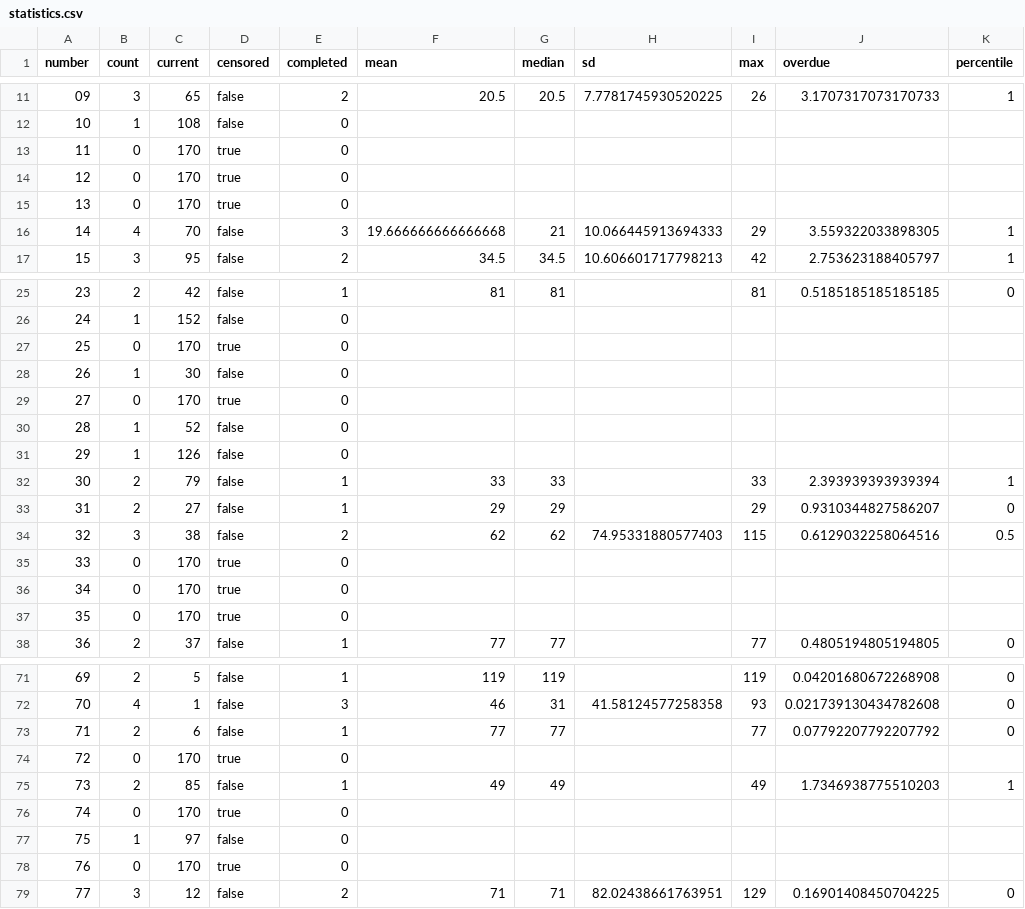
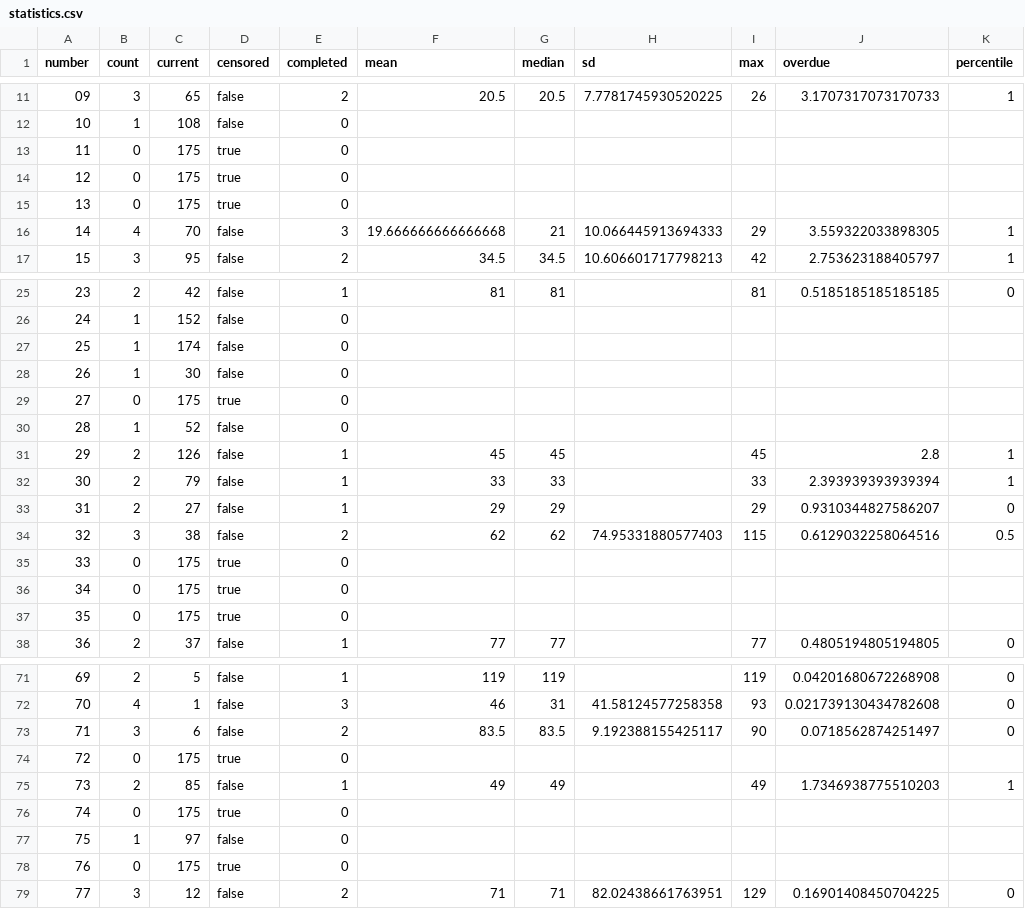
Before and after one commit to Ncsc8650/HAMMTO, a CSV file: public/data/tables/statistics.csv, drawn as a sheet; only a part is shown, gaps mark what is left out; the diff covers the shown part only.

```diff
--- a/public/data/tables/statistics.csv
+++ b/public/data/tables/statistics.csv
@@ -12,5 +12,5 @@
 "10","1","108","false","0","","","","","",""
-"11","0","170","true","0","","","","","",""
-"12","0","170","true","0","","","","","",""
-"13","0","170","true","0","","","","","",""
+"11","0","175","true","0","","","","","",""
+"12","0","175","true","0","","","","","",""
+"13","0","175","true","0","","","","","",""
 "14","4","70","false","3","19.666666666666668","21","10.066445913694333","29","3.559322033898305","1"
@@ -26,7 +26,7 @@
 "24","1","152","false","0","","","","","",""
-"25","0","170","true","0","","","","","",""
+"25","1","174","false","0","","","","","",""
 "26","1","30","false","0","","","","","",""
-"27","0","170","true","0","","","","","",""
+"27","0","175","true","0","","","","","",""
 "28","1","52","false","0","","","","","",""
-"29","1","126","false","0","","","","","",""
+"29","2","126","false","1","45","45","","45","2.8","1"
 "30","2","79","false","1","33","33","","33","2.393939393939394","1"
@@ -34,5 +34,5 @@
 "32","3","38","false","2","62","62","74.95331880577403","115","0.6129032258064516","0.5"
-"33","0","170","true","0","","","","","",""
-"34","0","170","true","0","","","","","",""
-"35","0","170","true","0","","","","","",""
+"33","0","175","true","0","","","","","",""
+"34","0","175","true","0","","","","","",""
+"35","0","175","true","0","","","","","",""
 "36","2","37","false","1","77","77","","77","0.4805194805194805","0"
@@ -72,8 +72,8 @@
 "70","4","1","false","3","46","31","41.58124577258358","93","0.021739130434782608","0"
-"71","2","6","false","1","77","77","","77","0.07792207792207792","0"
-"72","0","170","true","0","","","","","",""
+"71","3","6","false","2","83.5","83.5","9.192388155425117","90","0.0718562874251497","0"
+"72","0","175","true","0","","","","","",""
 "73","2","85","false","1","49","49","","49","1.7346938775510203","1"
-"74","0","170","true","0","","","","","",""
+"74","0","175","true","0","","","","","",""
 "75","1","97","false","0","","","","","",""
-"76","0","170","true","0","","","","","",""
+"76","0","175","true","0","","","","","",""
 "77","3","12","false","2","71","71","82.02438661763951","129","0.16901408450704225","0"
```
Also changed, not shown: 14 edited cells elsewhere in this file, public/data/tables/draws.csv, public/data/tables/evaluations.csv, 36 other files.
